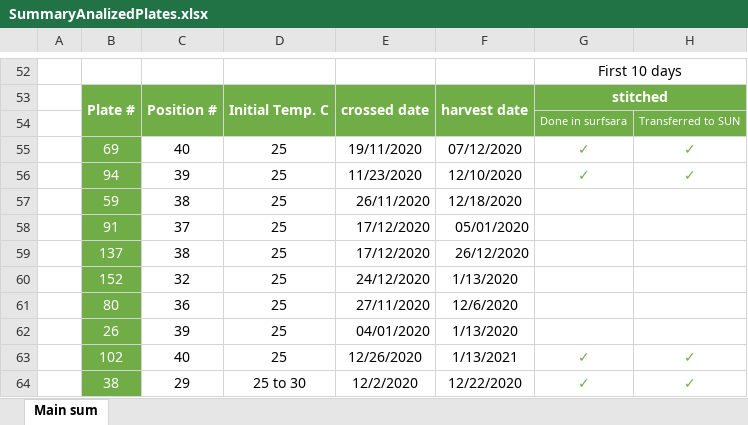
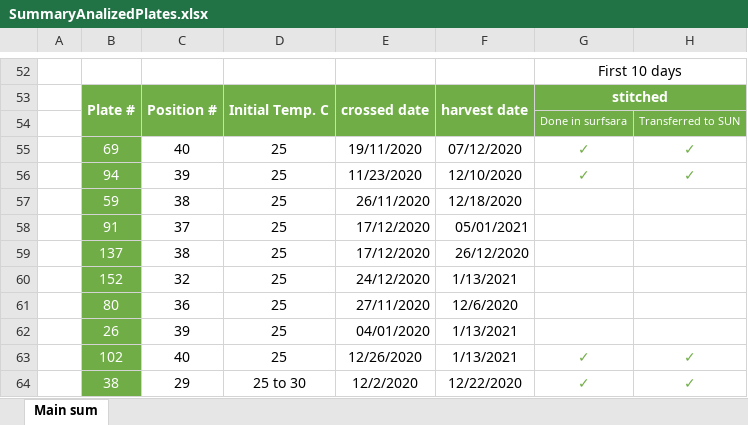
Before and after one commit to Cocopyth/AMFtrack, an Excel workbook: plate_info/SummaryAnalizedPlates.xlsx, sheet Main sum, drawn as a sheet; only a part is shown, gaps mark what is left out; values as stored, in another font and other column widths than the file's, no borders; the diff names each change by its address in the sheet, - before the commit and + after, or states it on an @@ line.

Commit message:
fixed 2021

```diff
--- a/plate_info/SummaryAnalizedPlates.xlsx (sheet Main sum)
+++ b/plate_info/SummaryAnalizedPlates.xlsx (sheet Main sum)
-F58: 05/01/2020
+F58: 05/01/2021
-F60: 1/13/2020
+F60: 1/13/2021
-F62: 1/13/2020
+F62: 1/13/2021
```
